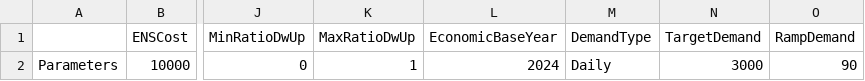
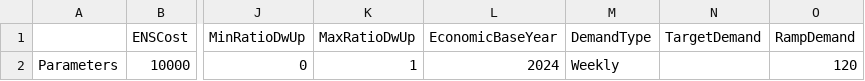
Before and after one commit to IIT-EnergySystemModels/oHySEM, a CSV file: oHySEM/sSEP/oH_Data_Parameter_sSEP.csv, drawn as a sheet; only a part is shown, gaps mark what is left out; the diff names each change by its address in the sheet, - before the commit and + after, or states it on an @@ line.

```diff
--- a/oHySEM/sSEP/oH_Data_Parameter_sSEP.csv
+++ b/oHySEM/sSEP/oH_Data_Parameter_sSEP.csv
-M2 (DemandType): Daily
+M2 (DemandType): Weekly
-N2 (TargetDemand): 3000
+N2 (TargetDemand): (empty)
-O2 (RampDemand): 90
+O2 (RampDemand): 120
```
Also changed, not shown: oHySEM/sSEP/oH_Data_Duration_sSEP.csv, oHySEM/sSEP/oH_Data_ElectricityNetwork_sSEP.csv, 6 other files.
